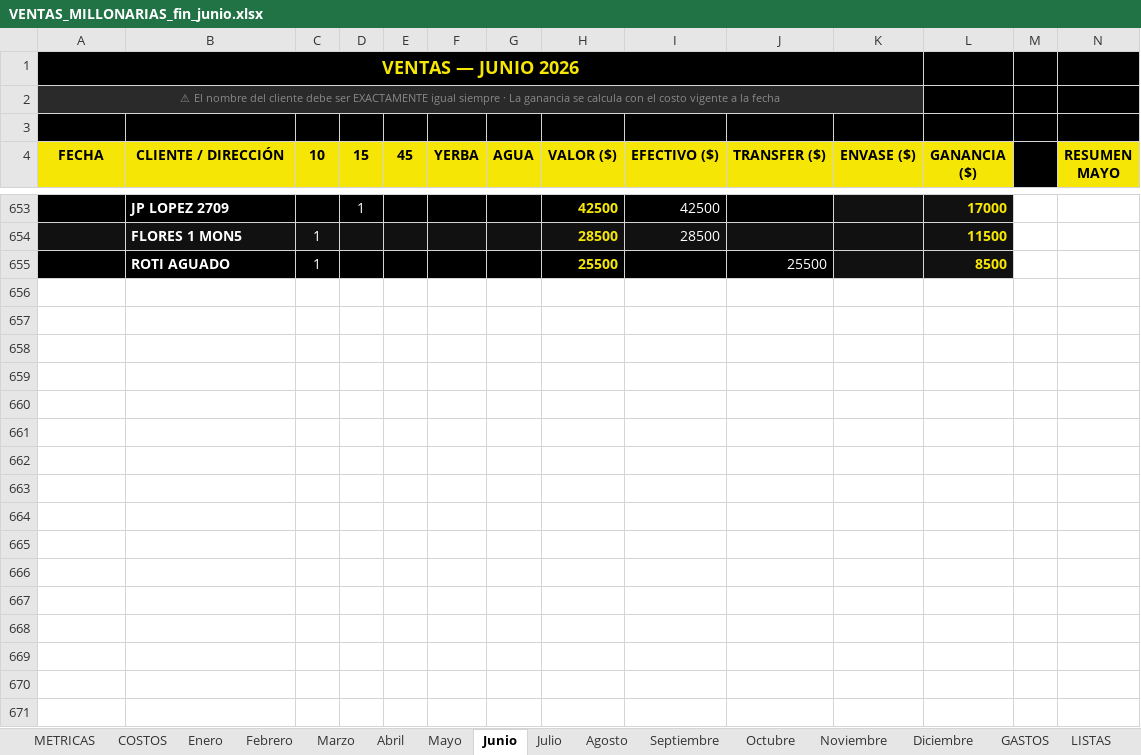
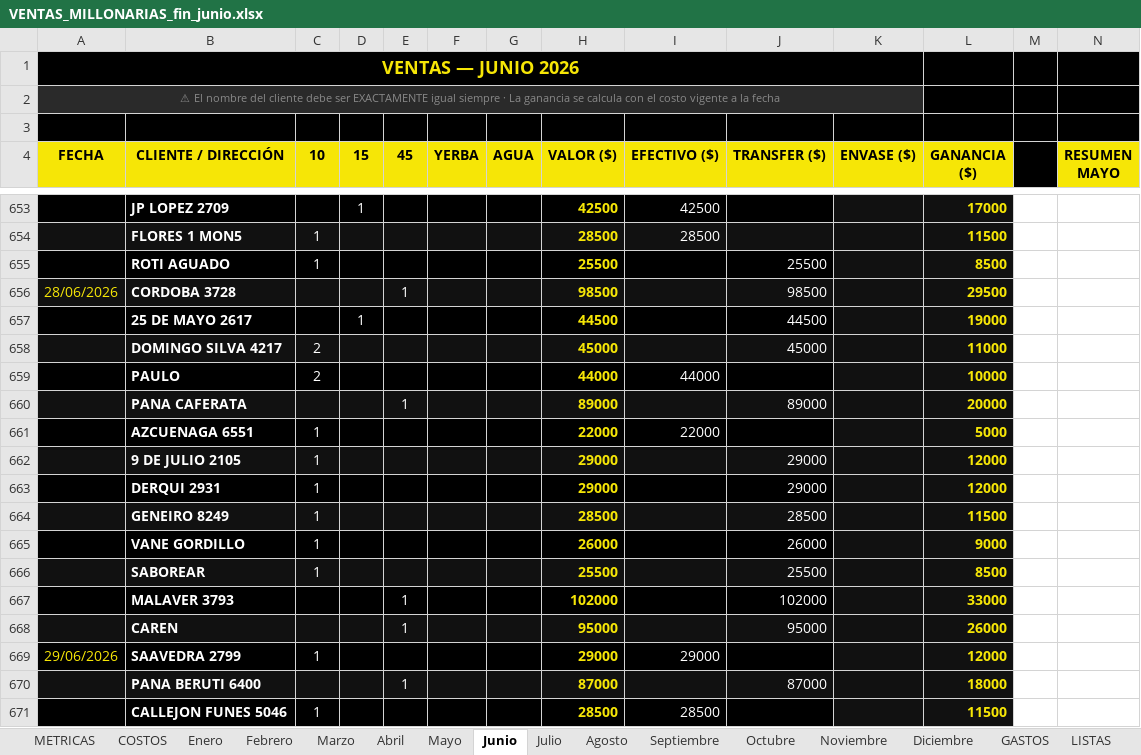
Before and after one commit to alan-galiano/sistema-galiano, an Excel workbook: VENTAS_MILLONARIAS_fin_junio.xlsx, sheet Junio, drawn as a sheet; only a part is shown, gaps mark what is left out; values as stored, in another font and other column widths than the file's, no borders; rows hold the shown columns only; the diff covers the shown part only; the diff names each change by its address in the sheet, - before the commit and + after, or states it on an @@ line.

Commit message:
Ventas 28-29/06 cargadas — junio completo

```diff
--- a/VENTAS_MILLONARIAS_fin_junio.xlsx (sheet Junio)
+++ b/VENTAS_MILLONARIAS_fin_junio.xlsx (sheet Junio)
+row 656: 28/06/2026 | CORDOBA 3728 |  |  | 1 |  |  | 98500 |  | 98500 |  | 29500
+row 657:  | 25 DE MAYO 2617 |  | 1 |  |  |  | 44500 |  | 44500 |  | 19000
+row 658:  | DOMINGO SILVA 4217 | 2 |  |  |  |  | 45000 |  | 45000 |  | 11000
+row 659:  | PAULO | 2 |  |  |  |  | 44000 | 44000 |  |  | 10000
+row 660:  | PANA CAFERATA |  |  | 1 |  |  | 89000 |  | 89000 |  | 20000
+row 661:  | AZCUENAGA 6551 | 1 |  |  |  |  | 22000 | 22000 |  |  | 5000
+row 662:  | 9 DE JULIO 2105 | 1 |  |  |  |  | 29000 |  | 29000 |  | 12000
+row 663:  | DERQUI 2931 | 1 |  |  |  |  | 29000 |  | 29000 |  | 12000
+row 664:  | GENEIRO 8249 | 1 |  |  |  |  | 28500 |  | 28500 |  | 11500
+row 665:  | VANE GORDILLO | 1 |  |  |  |  | 26000 |  | 26000 |  | 9000
+row 666:  | SABOREAR | 1 |  |  |  |  | 25500 |  | 25500 |  | 8500
+row 667:  | MALAVER 3793 |  |  | 1 |  |  | 102000 |  | 102000 |  | 33000
+row 668:  | CAREN |  |  | 1 |  |  | 95000 |  | 95000 |  | 26000
+row 669: 29/06/2026 | SAAVEDRA 2799 | 1 |  |  |  |  | 29000 | 29000 |  |  | 12000
+row 670:  | PANA BERUTI 6400 |  |  | 1 |  |  | 87000 |  | 87000 |  | 18000
+row 671:  | CALLEJON FUNES 5046 | 1 |  |  |  |  | 28500 | 28500 |  |  | 11500
```
Also changed, not shown: 21 added rows elsewhere in this sheet.
